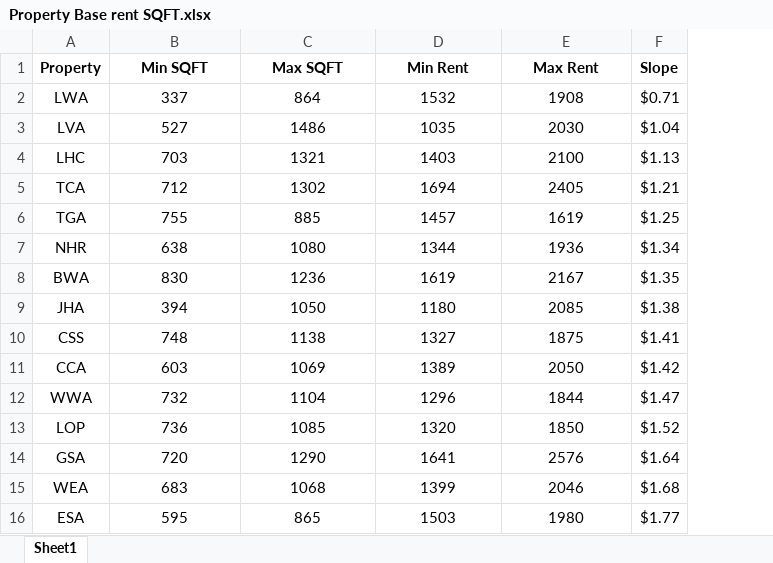
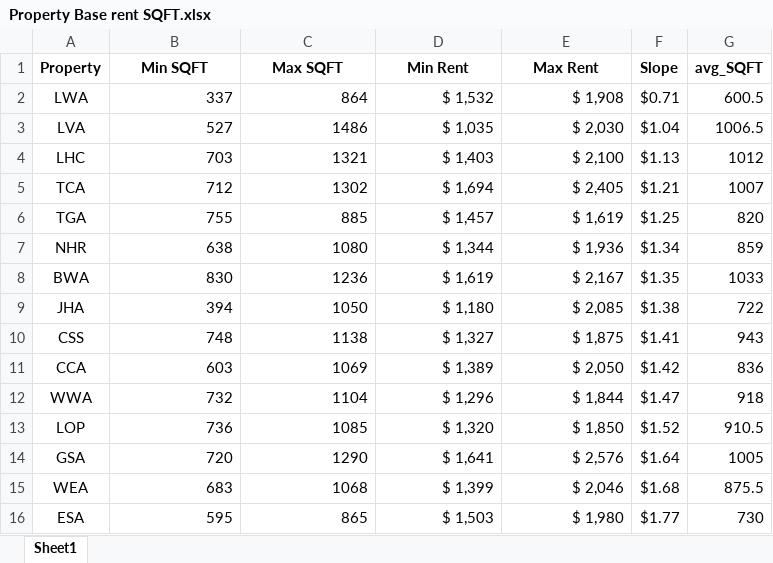
Before and after one commit to gmontoya37693/VScodeCumberlands, an Excel workbook: Property Base rent SQFT.xlsx, sheet Sheet1, drawn as a sheet; only a part is shown; values as stored, in another font and other column widths than the file's, no borders; the diff covers the shown part only; the diff names each change by its address in the sheet, - before the commit and + after, or states it on an @@ line.

```diff
--- a/Property Base rent SQFT.xlsx (sheet Sheet1)
+++ b/Property Base rent SQFT.xlsx (sheet Sheet1)
+column G (avg_SQFT), rows 2-16: 600.5 | 1006.5 | 1012 | 1007 | 820 | 859 | 1033 | 722 | 943 | 836 | 918 | 910.5 | 1005 | 875.5 | 730
-B2:E16 alignment: center
+B2:E16 alignment: right
-D2 (Min Rent): 1532
+D2 (Min Rent): $ 1,532
-E2 (Max Rent): 1908
+E2 (Max Rent): $ 1,908
-D3 (Min Rent): 1035
+D3 (Min Rent): $ 1,035
-E3 (Max Rent): 2030
+E3 (Max Rent): $ 2,030
-D4 (Min Rent): 1403
+D4 (Min Rent): $ 1,403
-E4 (Max Rent): 2100
+E4 (Max Rent): $ 2,100
-D5 (Min Rent): 1694
+D5 (Min Rent): $ 1,694
-E5 (Max Rent): 2405
+E5 (Max Rent): $ 2,405
-D6 (Min Rent): 1457
+D6 (Min Rent): $ 1,457
-E6 (Max Rent): 1619
+E6 (Max Rent): $ 1,619
-D7 (Min Rent): 1344
+D7 (Min Rent): $ 1,344
-E7 (Max Rent): 1936
+E7 (Max Rent): $ 1,936
-D8 (Min Rent): 1619
+D8 (Min Rent): $ 1,619
-E8 (Max Rent): 2167
+E8 (Max Rent): $ 2,167
-D9 (Min Rent): 1180
+D9 (Min Rent): $ 1,180
-E9 (Max Rent): 2085
+E9 (Max Rent): $ 2,085
-D10 (Min Rent): 1327
+D10 (Min Rent): $ 1,327
-E10 (Max Rent): 1875
+E10 (Max Rent): $ 1,875
-D11 (Min Rent): 1389
+D11 (Min Rent): $ 1,389
-E11 (Max Rent): 2050
+E11 (Max Rent): $ 2,050
-D12 (Min Rent): 1296
+D12 (Min Rent): $ 1,296
-E12 (Max Rent): 1844
+E12 (Max Rent): $ 1,844
-D13 (Min Rent): 1320
+D13 (Min Rent): $ 1,320
-E13 (Max Rent): 1850
+E13 (Max Rent): $ 1,850
-D14 (Min Rent): 1641
+D14 (Min Rent): $ 1,641
-E14 (Max Rent): 2576
+E14 (Max Rent): $ 2,576
-D15 (Min Rent): 1399
+D15 (Min Rent): $ 1,399
-E15 (Max Rent): 2046
+E15 (Max Rent): $ 2,046
-D16 (Min Rent): 1503
+D16 (Min Rent): $ 1,503
-E16 (Max Rent): 1980
+E16 (Max Rent): $ 1,980
```
Also changed, not shown: 30 edited cells and cell formats elsewhere in this sheet, acento_apartments_fixed.xlsx, 5 other files.
